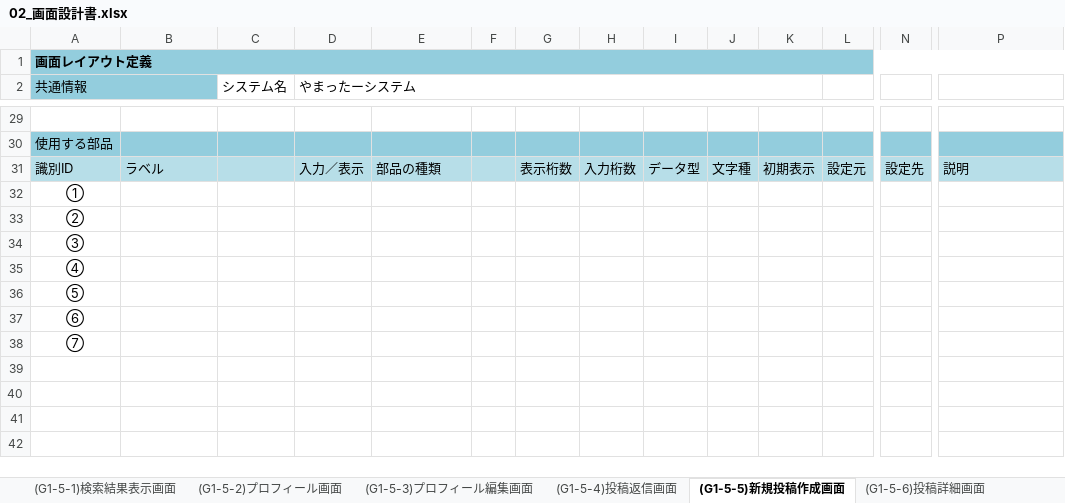
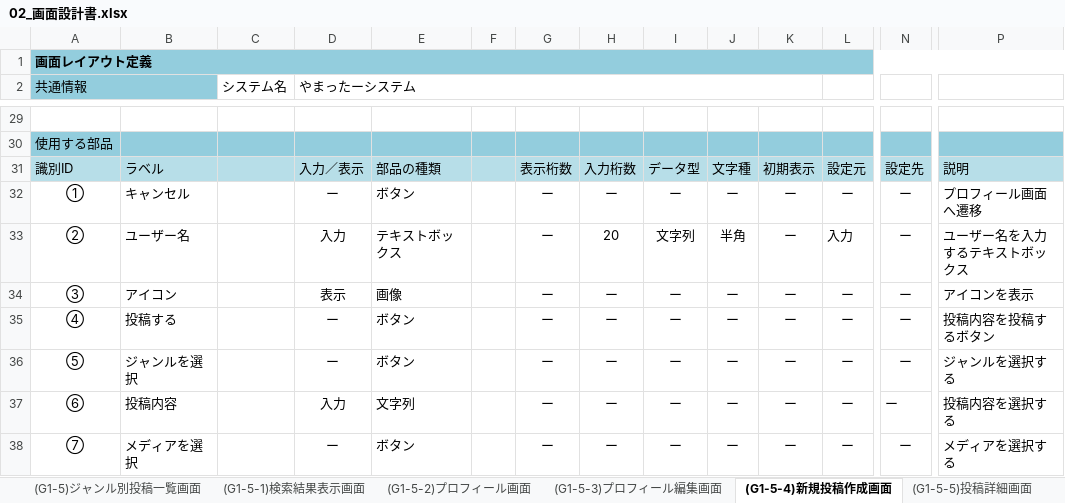
Before and after one commit to ymnrio/2023Dev3Early, an Excel workbook: 02画面設計/02_画面設計書.xlsx, sheet (G1-5-4)新規投稿作成画面, drawn as a sheet; only a part is shown, gaps mark what is left out; values as stored, in another font and other column widths than the file's, no borders; charts and pictures not drawn; removed rows and columns are numbered as before the commit, all else as after; rows hold the shown columns only; the diff covers the shown part only; the diff names each change by its address in the sheet, - before the commit and + after, or states it on an @@ line.

```diff
--- a/02画面設計/02_画面設計書.xlsx (sheet (G1-5-4)新規投稿作成画面)
+++ b/02画面設計/02_画面設計書.xlsx (sheet (G1-5-4)新規投稿作成画面)
-sheet tab: (G1-5-5)新規投稿作成画面
+sheet tab: (G1-5-4)新規投稿作成画面
-sheet tab: (G1-5-6)投稿詳細画面
+sheet tab: (G1-5-5)投稿詳細画面
-row 32: ①
-row 33: ②
-row 34: ③
-row 35: ④
-row 36: ⑤
-row 37: ⑥
-row 38: ⑦
+row 32: ① | キャンセル |  | ー | ボタン |  | ー | ー | ー | ー | ー | ー | ー | プロフィール画面へ遷移
+row 33: ② | ユーザー名 |  | 入力 | テキストボックス |  | ー | 20 | 文字列 | 半角 | ー | 入力 | ー | ユーザー名を入力するテキストボックス
+row 34: ③ | アイコン |  | 表示 | 画像 |  | ー | ー | ー | ー | ー | ー | ー | アイコンを表示
+row 35: ④ | 投稿する |  | ー | ボタン |  | ー | ー | ー | ー | ー | ー | ー | 投稿内容を投稿するボタン
+row 36: ⑤ | ジャンルを選択 |  | ー | ボタン |  | ー | ー | ー | ー | ー | ー | ー | ジャンルを選択する
+row 37: ⑥ | 投稿内容 |  | 入力 | 文字列 |  | ー | ー | ー | ー | ー | ー | ー | 投稿内容を選択する
+row 38: ⑦ | メディアを選択 |  | ー | ボタン |  | ー | ー | ー | ー | ー | ー | ー | メディアを選択する
```
Also changed, not shown: 6 added rows, 6 removed rows and 3 edited cells elsewhere in this sheet, sheet (G1-5-5)投稿詳細画面, sheet (G1-5-6)投稿返信画面, sheet (G1-5-2)プロフィール画面, sheet 画面一覧, sheet (G1-5-3)プロフィール編集画面, sheet (G1-5-1)検索結果表示画面, 8 more sheets, other sheet tabs, charts or pictures.
